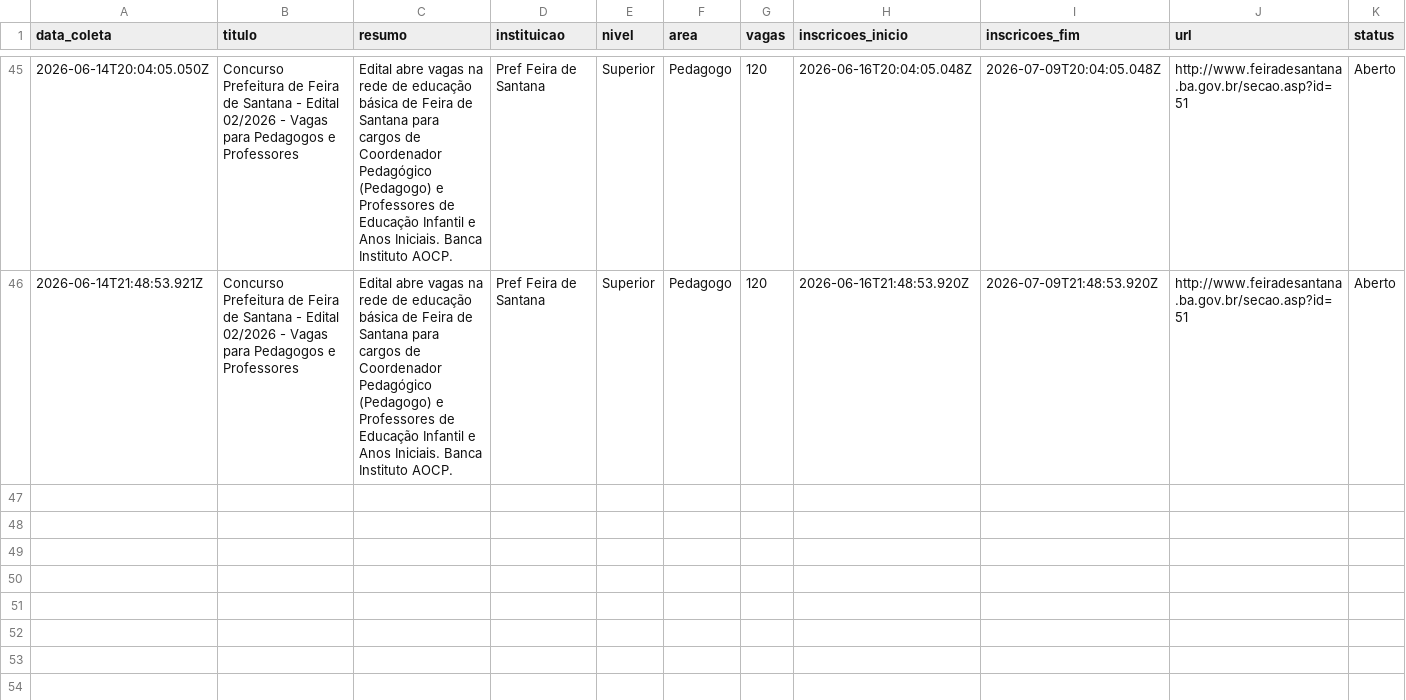
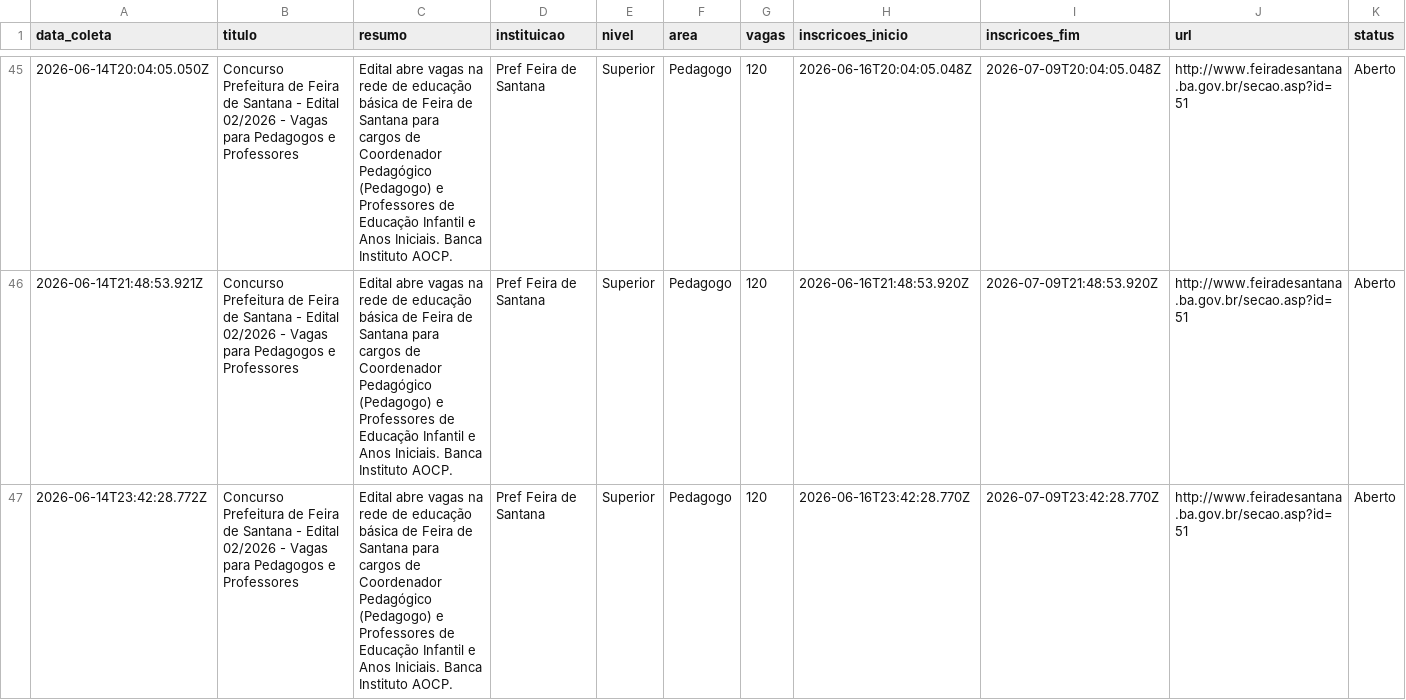
Before and after one commit to yuriluna85/concursos-bahia, a CSV file: DATA/2026/06/pedagogo-junho-2026.csv, drawn as a sheet; only a part is shown, gaps mark what is left out; rows hold the shown columns only; the diff names each change by its address in the sheet, - before the commit and + after, or states it on an @@ line.

```diff
--- a/DATA/2026/06/pedagogo-junho-2026.csv
+++ b/DATA/2026/06/pedagogo-junho-2026.csv
+row 47: 2026-06-14T23:42:28.772Z | Concurso Prefeitura de Feira de Santana - Edital 02/2026 - Vagas para Pedagogos e Professores | Edital abre vagas na rede de educação básica de Feira de Santana para cargos de Coordenador Pedagógico (Pedagogo) e Professores de Educação Infantil e Anos Iniciais. Banca Instituto AOCP. | Pref Feira de Santana | Superior | Pedagogo | 120 | 2026-06-16T23:42:28.770Z | 2026-07-09T23:42:28.770Z | http://www.feiradesantana.ba.gov.br/secao.asp?id=51 | Aberto
```
Also changed, not shown: DATA/2026/06/dentista-junho-2026.csv, DATA/2026/06/geral-junho-2026.csv, 4 other files.
